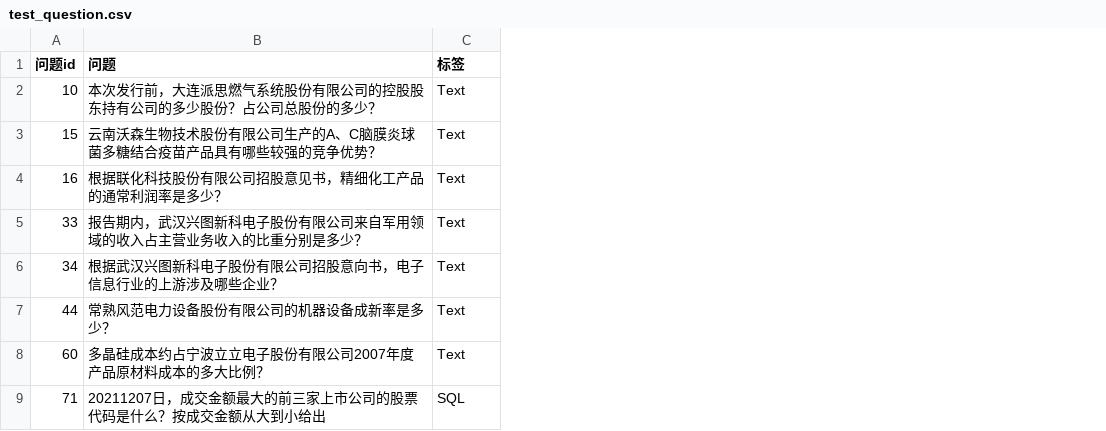
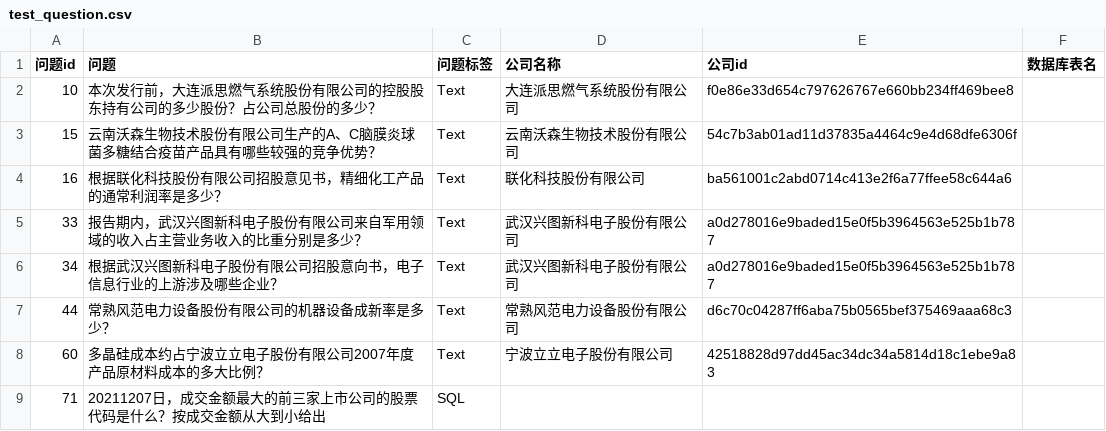
Before and after one commit to SaiLoong/project, a CSV file: FinQwen/opt/intermediate/test_question.csv, drawn as a sheet; only a part is shown; the diff names each change by its address in the sheet, - before the commit and + after, or states it on an @@ line.

```diff
--- a/FinQwen/opt/intermediate/test_question.csv
+++ b/FinQwen/opt/intermediate/test_question.csv
+column D (公司名称), rows 2-8: 大连派思燃气系统股份有限公司 | 云南沃森生物技术股份有限公司 | 联化科技股份有限公司 | 武汉兴图新科电子股份有限公司 | 武汉兴图新科电子股份有限公司 | 常熟风范电力设备股份有限公司 | 宁波立立电子股份有限公司
+column E (公司id), rows 2-8: f0e86e33d654c797626767e660bb234ff469bee8 | 54c7b3ab01ad11d37835a4464c9e4d68dfe6306f | ba561001c2abd0714c413e2f6a77ffee58c644a6 | a0d278016e9baded15e0f5b3964563e525b1b787 | a0d278016e9baded15e0f5b3964563e525b1b787 | d6c70c04287ff6aba75b0565bef375469aaa68c3 | 42518828d97dd45ac34dc34a5814d18c1ebe9a83
+column F (数据库表名), empty
-C1: 标签
+C1: 问题标签
```
Also changed, not shown: 14 other files.
